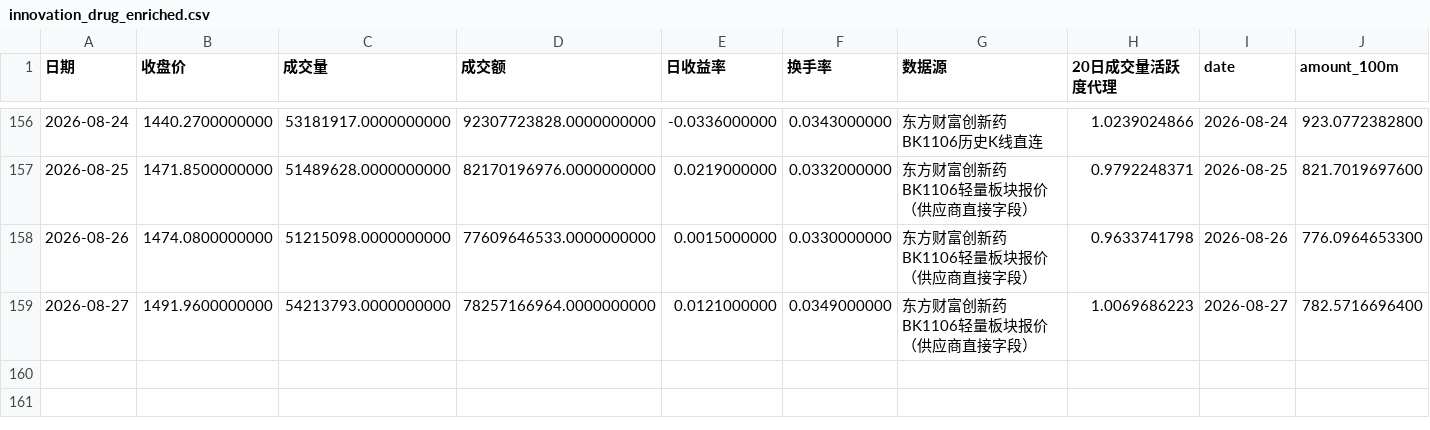
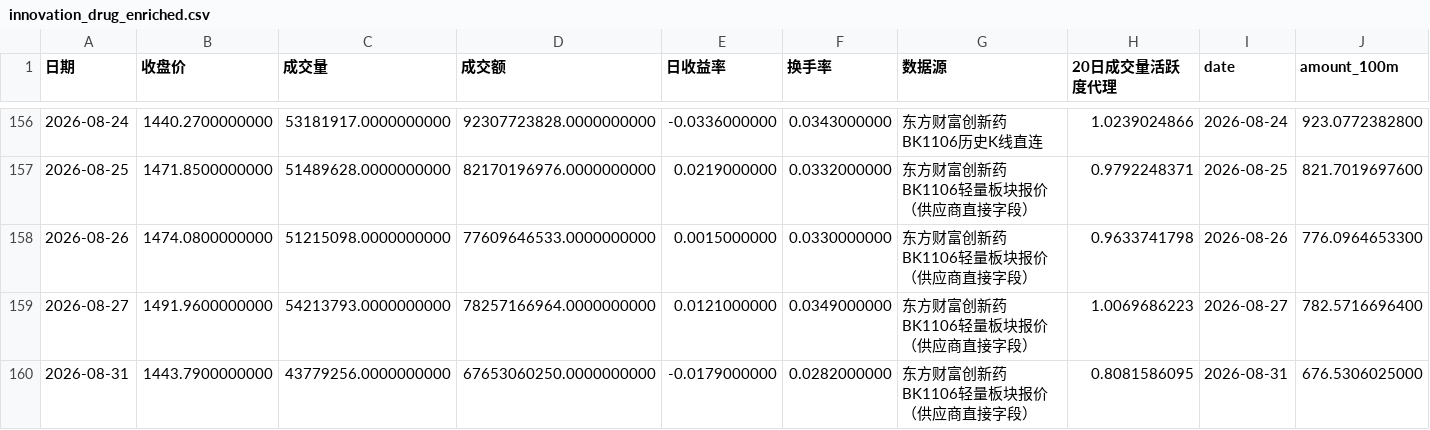
Before and after one commit to wuxingyuenan5-lgtm/vibe_research, a CSV file: market-monitor/data/history/innovation_drug_enriched.csv, drawn as a sheet; only a part is shown, gaps mark what is left out; rows hold the shown columns only; the diff names each change by its address in the sheet, - before the commit and + after, or states it on an @@ line.

```diff
--- a/market-monitor/data/history/innovation_drug_enriched.csv
+++ b/market-monitor/data/history/innovation_drug_enriched.csv
+row 160: 2026-08-31 | 1443.7900000000 | 43779256.0000000000 | 67653060250.0000000000 | -0.0179000000 | 0.0282000000 | 东方财富创新药BK1106轻量板块报价（供应商直接字段） | 0.8081586095 | 2026-08-31 | 676.5306025000
```
Also changed, not shown: data/stock-pool/indices.csv, market-monitor/data/history/hot_stocks.csv, 13 other files.
